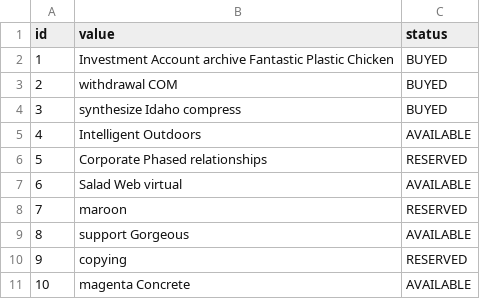
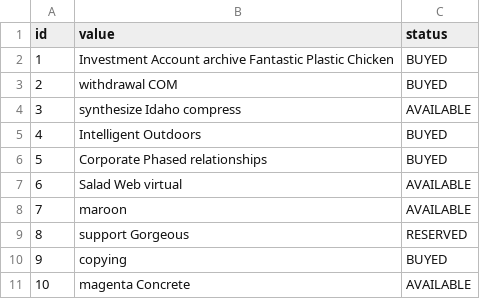
Before and after one commit to Th3CracKed/bofgames, a CSV file: src/main/resources/config/liquibase/fake-data/key.csv, drawn as a sheet.

```diff
--- a/src/main/resources/config/liquibase/fake-data/key.csv
+++ b/src/main/resources/config/liquibase/fake-data/key.csv
@@ -3,9 +3,9 @@ id;value;status
 2;withdrawal COM;BUYED
-3;synthesize Idaho compress;BUYED
-4;Intelligent Outdoors;AVAILABLE
-5;Corporate Phased relationships;RESERVED
+3;synthesize Idaho compress;AVAILABLE
+4;Intelligent Outdoors;BUYED
+5;Corporate Phased relationships;BUYED
 6;Salad Web virtual;AVAILABLE
-7;maroon;RESERVED
-8;support Gorgeous;AVAILABLE
-9;copying;RESERVED
+7;maroon;AVAILABLE
+8;support Gorgeous;RESERVED
+9;copying;BUYED
 10;magenta Concrete;AVAILABLE
```
Also changed, not shown: src/main/resources/config/liquibase/fake-data/client.csv, src/main/resources/config/liquibase/fake-data/media.csv, 29 other files.
